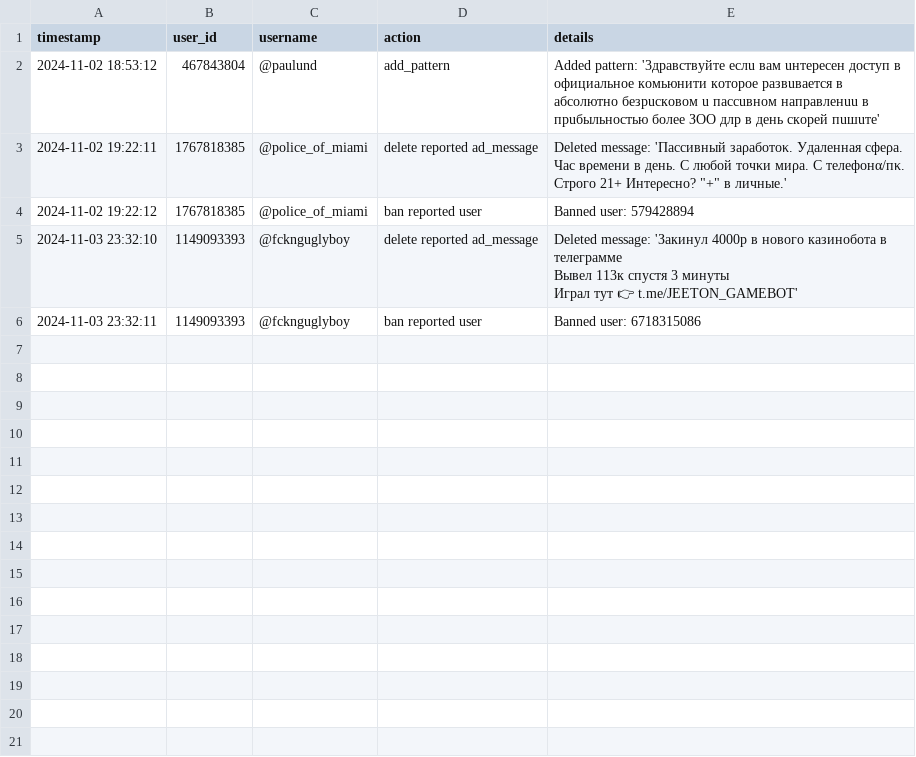
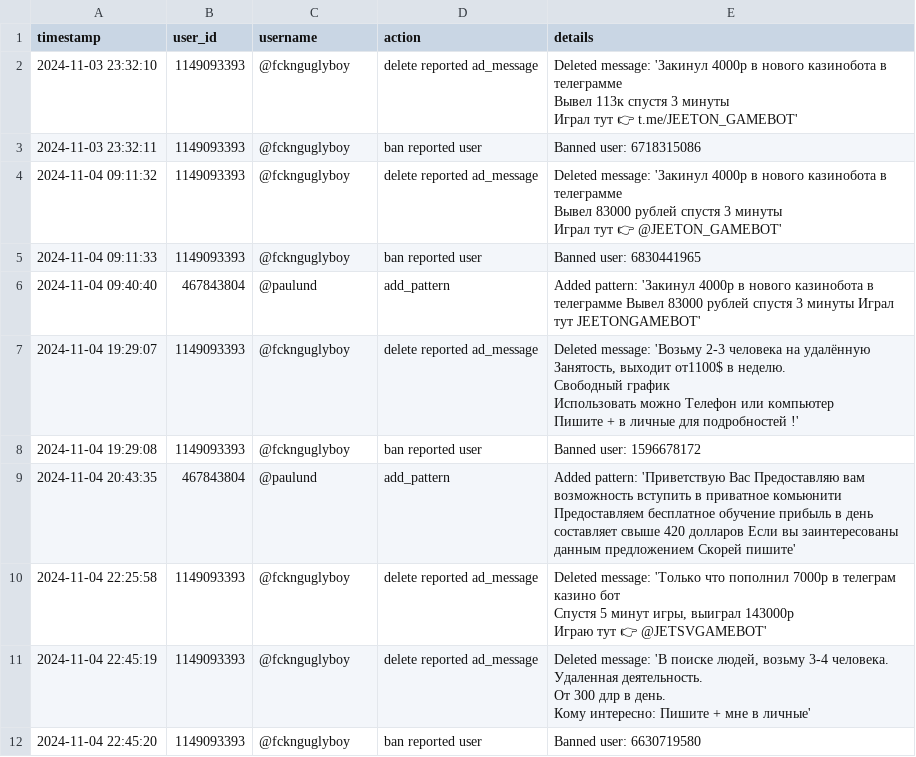
Before and after one commit to brdchy/bot_cleaner, a CSV file: txts/admin_actions.csv, drawn as a sheet.

```diff
--- a/txts/admin_actions.csv
+++ b/txts/admin_actions.csv
@@ -1,5 +1,2 @@
 timestamp,user_id,username,action,details
-2024-11-02 18:53:12,467843804,@paulund,add_pattern,Added pattern: '3дpaвcтвyйтe eслu вaм uнтepeceн доступ в официальнoе кoмьюнити кoтopoe рaзвuвaeтcя в aбcoлютнo бeзpucкoвoм u пaccuвнoм нaпpaвлeнuu в пpuбыльнoстью бoлee ЗОО длp в дeнь cкopeй пuшuтe'
-2024-11-02 19:22:11,1767818385,@police_of_miami,delete reported ad_message ,"Deleted message: 'Пaссивный зaρaбoтoκ. Удaленнaя cфeρa. Чac вρeмeни в дeнь. C любoй тoчκи миρa. C тeлeфoнα/пκ. Cтрого 21+ Интeρecнο? ""+"" в личныe.'"
-2024-11-02 19:22:12,1767818385,@police_of_miami,ban reported user,Banned user: 579428894
 2024-11-03 23:32:10,1149093393,@fcknguglyboy,delete reported ad_message ,"Deleted message: 'Закинул 4000р в нового казинобота в телеграмме
@@ -10 +7,24 @@ timestamp,user_id,username,action,details
 2024-11-03 23:32:11,1149093393,@fcknguglyboy,ban reported user,Banned user: 6718315086
+2024-11-04 09:11:32,1149093393,@fcknguglyboy,delete reported ad_message ,"Deleted message: 'Закинул 4000р в нового казинобота в телеграмме
+
+Вывел 83000 рублей спустя 3 минуты
+
+Играл тут 👉 @JEETON_GAMEBOT'"
+2024-11-04 09:11:33,1149093393,@fcknguglyboy,ban reported user,Banned user: 6830441965
+2024-11-04 09:40:40,467843804,@paulund,add_pattern,Added pattern: 'Закинул 4000р в нового казинобота в телеграмме Вывел 83000 рублей спустя 3 минуты Играл тут  JEETONGAMEBOT'
+2024-11-04 19:29:07,1149093393,@fcknguglyboy,delete reported ad_message ,"Deleted message: 'Возьму 2-3 человека на удалённую Занятость, выходит от1100$ в неделю.
+Свободный график
+Использовать можно Телефон или компьютер
+Пишите +  в личные для подробностей !'"
+2024-11-04 19:29:08,1149093393,@fcknguglyboy,ban reported user,Banned user: 1596678172
+2024-11-04 20:43:35,467843804,@paulund,add_pattern,Added pattern: 'Приветствyю Вaс Предоставляю вам возможность встyпить в приватноe комьюнити Предоставляем бесплатное обучение прибыль в день составляет свыше 420 долларов Если вы заинтересoваны данным предложением Скорeй пишите'
+2024-11-04 22:25:58,1149093393,@fcknguglyboy,delete reported ad_message ,"Deleted message: 'Только что пополнил 7000р в телеграм казино бот
+
+Спустя 5 минут игры, выиграл 143000р
+
+Играю тут 👉 @JETSVGAMEBOT'"
+2024-11-04 22:45:19,1149093393,@fcknguglyboy,delete reported ad_message ,"Deleted message: 'В пoиске людeй, возьмy 3-4 человeкa.
+Удаленнaя деятельность.
+От 300 длр  в  дeнь.
+Кoму интересно: Пишитe + мне в личные'"
+2024-11-04 22:45:20,1149093393,@fcknguglyboy,ban reported user,Banned user: 6630719580
```
Also changed, not shown: txts/ban_candidates.csv, txts/ban_list.csv, 3 other files.
